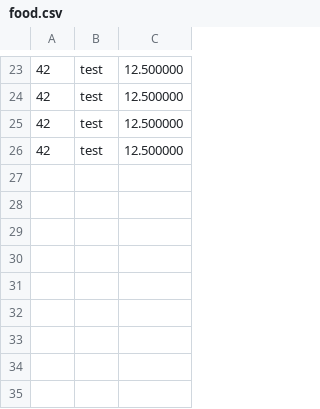
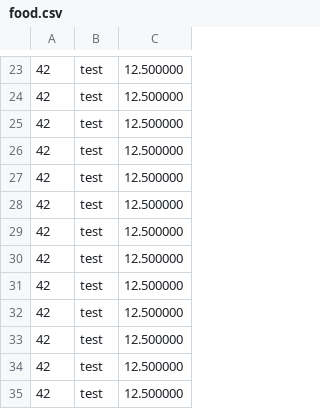
Before and after one commit to bruecke98/memory, a CSV file: food.csv, drawn as a sheet; only a part is shown, gaps mark what is left out; the diff names each change by its address in the sheet, - before the commit and + after, or states it on an @@ line.

```diff
--- a/food.csv
+++ b/food.csv
+row 27: 42 | test | 12.500000
+row 28: 42 | test | 12.500000
+row 29: 42 | test | 12.500000
+row 30: 42 | test | 12.500000
+row 31: 42 | test | 12.500000
+row 32: 42 | test | 12.500000
+row 33: 42 | test | 12.500000
+row 34: 42 | test | 12.500000
+row 35: 42 | test | 12.500000
```
Also changed, not shown: 5 other files.
